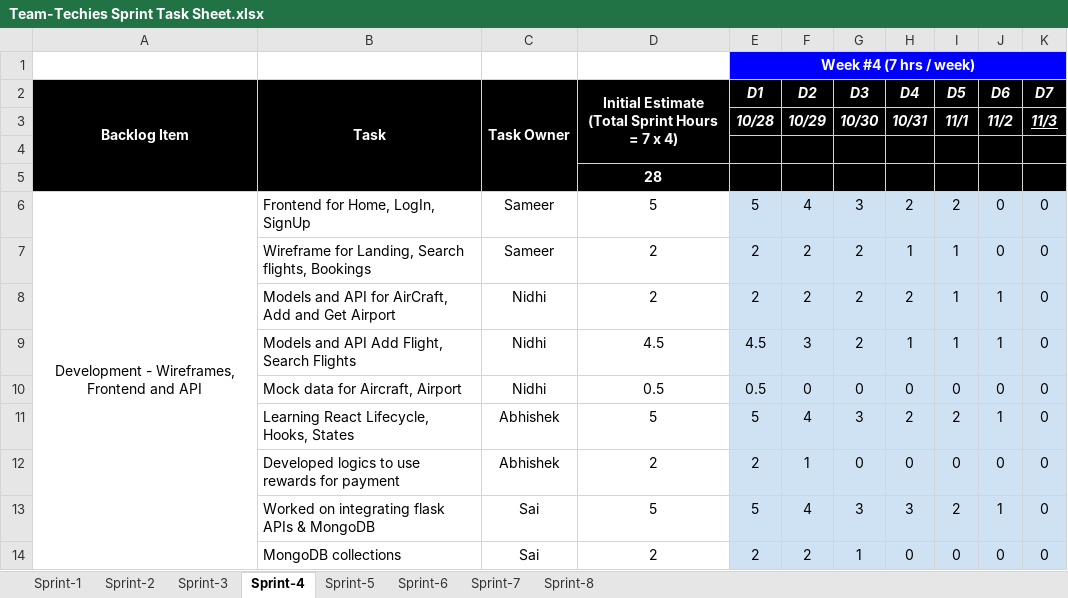
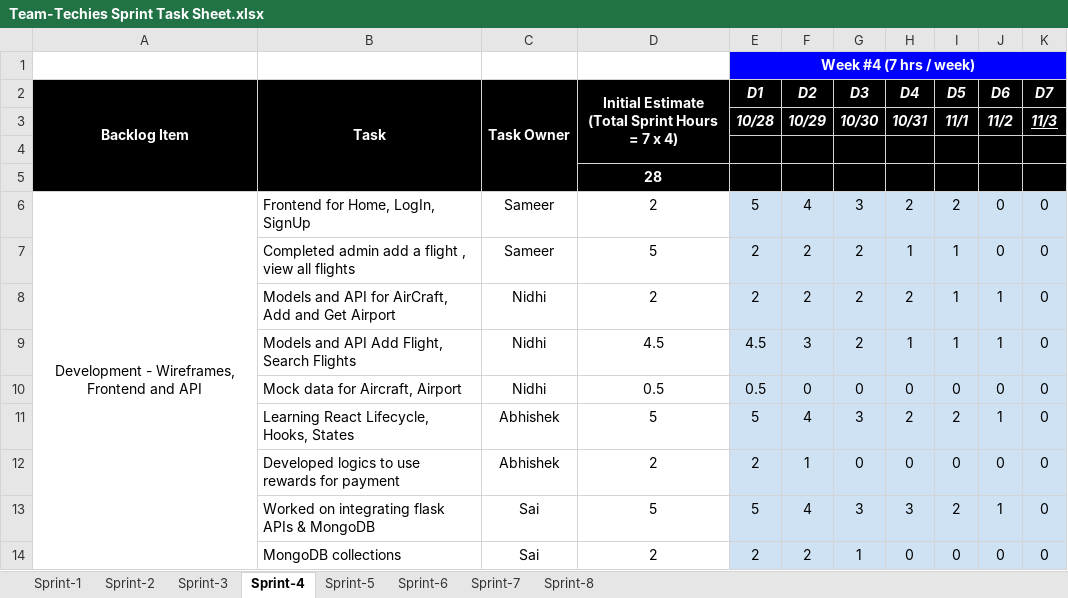
Before and after one commit to gopinathsjsu/team-project-team_techies, an Excel workbook: Team-Techies Sprint Task Sheet.xlsx, sheet Sprint-4, drawn as a sheet; only a part is shown; values as stored, in another font and other column widths than the file's, no borders; charts and pictures not drawn; the diff names each change by its address in the sheet, - before the commit and + after, or states it on an @@ line.

Commit message:
updated sprint task

```diff
--- a/Team-Techies Sprint Task Sheet.xlsx (sheet Sprint-4)
+++ b/Team-Techies Sprint Task Sheet.xlsx (sheet Sprint-4)
-D6: 5
+D6: 2
-B7 (Task): Wireframe for Landing, Search flights, Bookings
+B7 (Task): Completed admin add a flight , view all flights
-D7: 2
+D7: 5
```
Also changed, not shown: sheet Sprint-5, sheet Sprint-6, charts or pictures.
